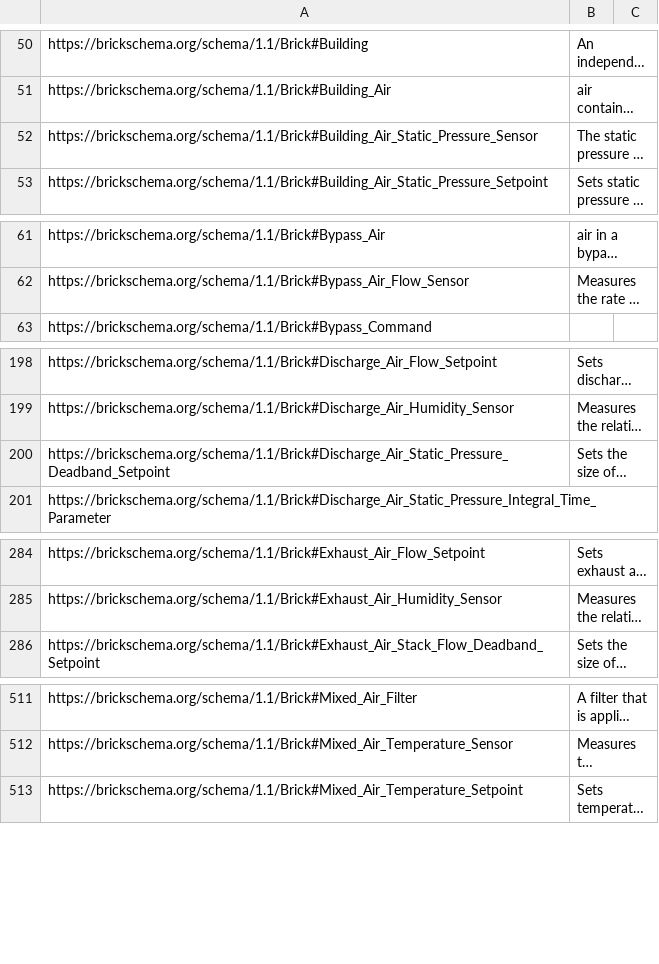
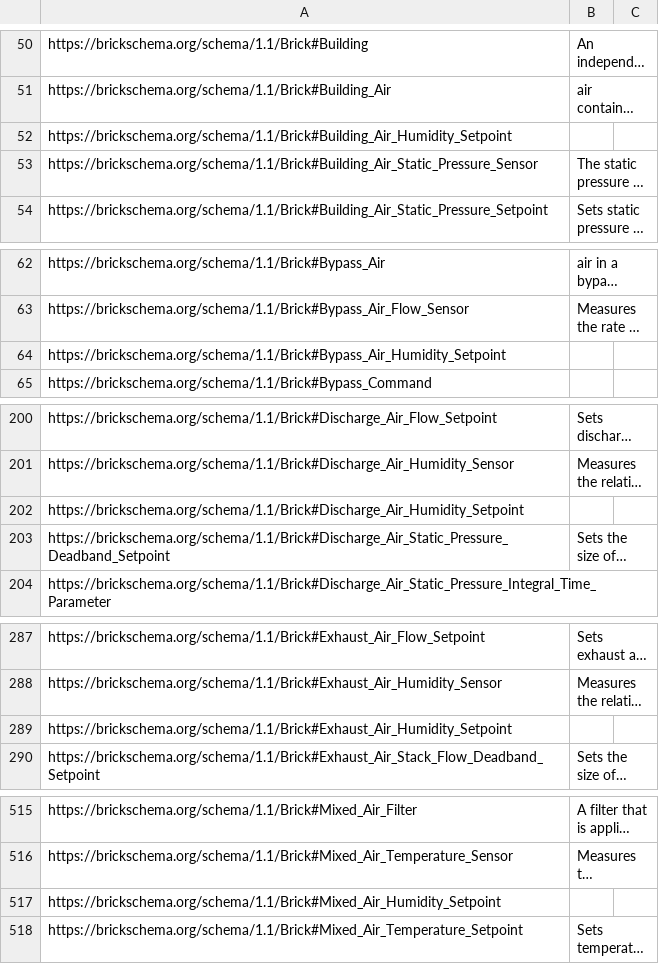
Before and after one commit to BrickSchema/Brick, a CSV file: bricksrc/definitions.csv, drawn as a sheet; only a part is shown, gaps mark what is left out; long unchanged cells end in …; the diff covers the shown part only; the diff names each change by its address in the sheet, - before the commit and + after, or states it on an @@ line.

Commit message:
Added air humidity setpoints

```diff
--- a/bricksrc/definitions.csv
+++ b/bricksrc/definitions.csv
+row 52: https://brickschema.org/schema/1.1/Brick#Building_Air_Humidity_Setpoint
+row 64: https://brickschema.org/schema/1.1/Brick#Bypass_Air_Humidity_Setpoint
+row 202: https://brickschema.org/schema/1.1/Brick#Discharge_Air_Humidity_Setpoint
+row 289: https://brickschema.org/schema/1.1/Brick#Exhaust_Air_Humidity_Setpoint
+row 517: https://brickschema.org/schema/1.1/Brick#Mixed_Air_Humidity_Setpoint
```
Also changed, not shown: 4 added rows elsewhere in this file, 6 other files.
